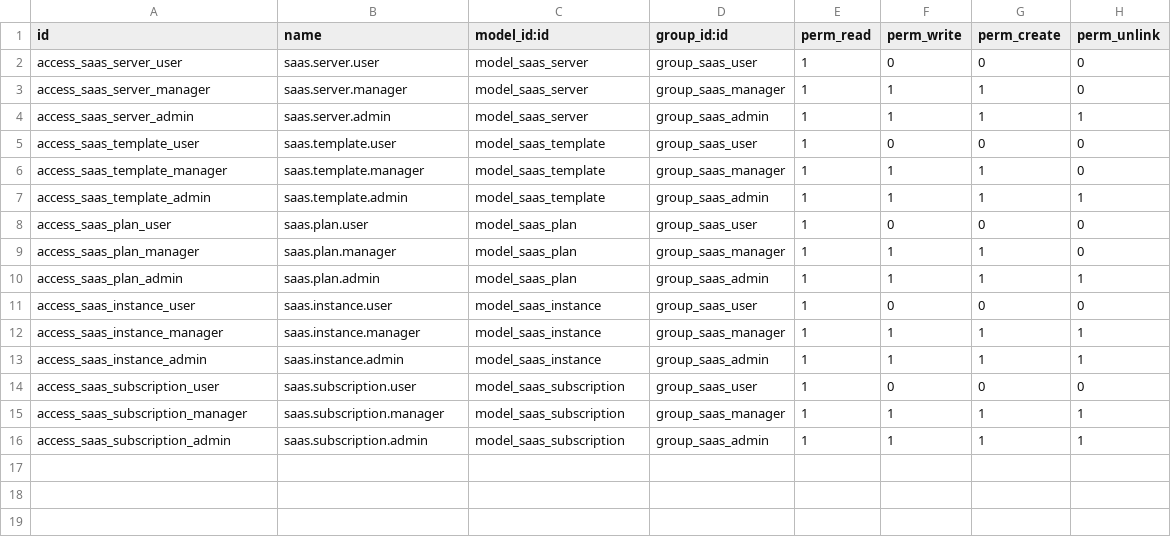
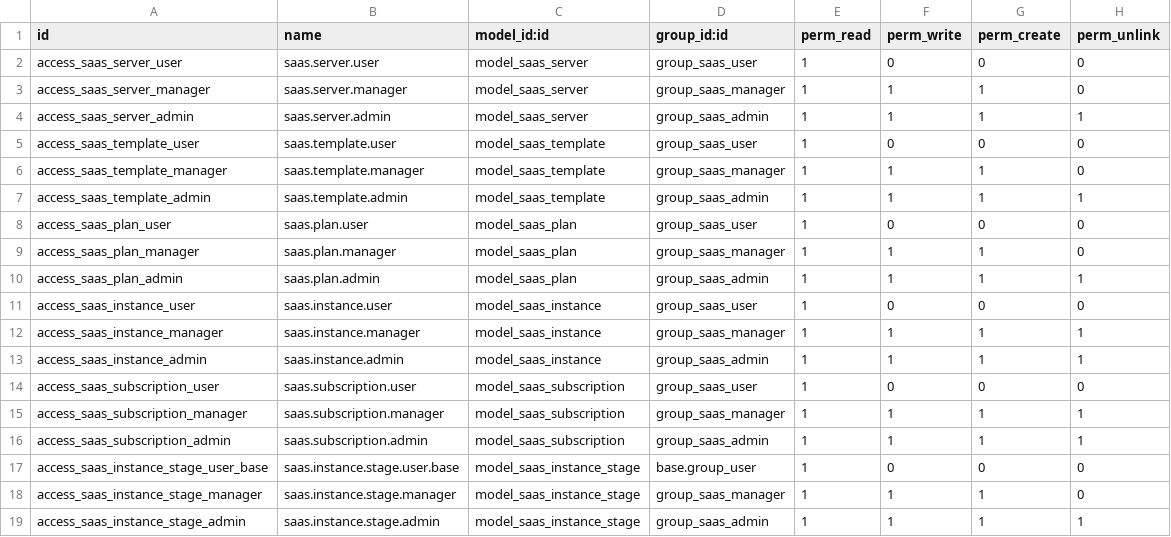
Before and after one commit to getappro/odoo-saas-manager, a CSV file: saas_manager/security/ir.model.access.csv, drawn as a sheet; the diff names each change by its address in the sheet, - before the commit and + after, or states it on an @@ line.

Commit message:
Customize Kanban Instances

```diff
--- a/saas_manager/security/ir.model.access.csv
+++ b/saas_manager/security/ir.model.access.csv
+row 17: access_saas_instance_stage_user_base | saas.instance.stage.user.base | model_saas_instance_stage | base.group_user | 1 | 0 | 0 | 0
+row 18: access_saas_instance_stage_manager | saas.instance.stage.manager | model_saas_instance_stage | group_saas_manager | 1 | 1 | 1 | 0
+row 19: access_saas_instance_stage_admin | saas.instance.stage.admin | model_saas_instance_stage | group_saas_admin | 1 | 1 | 1 | 1
```
Also changed, not shown: 6 other files.
